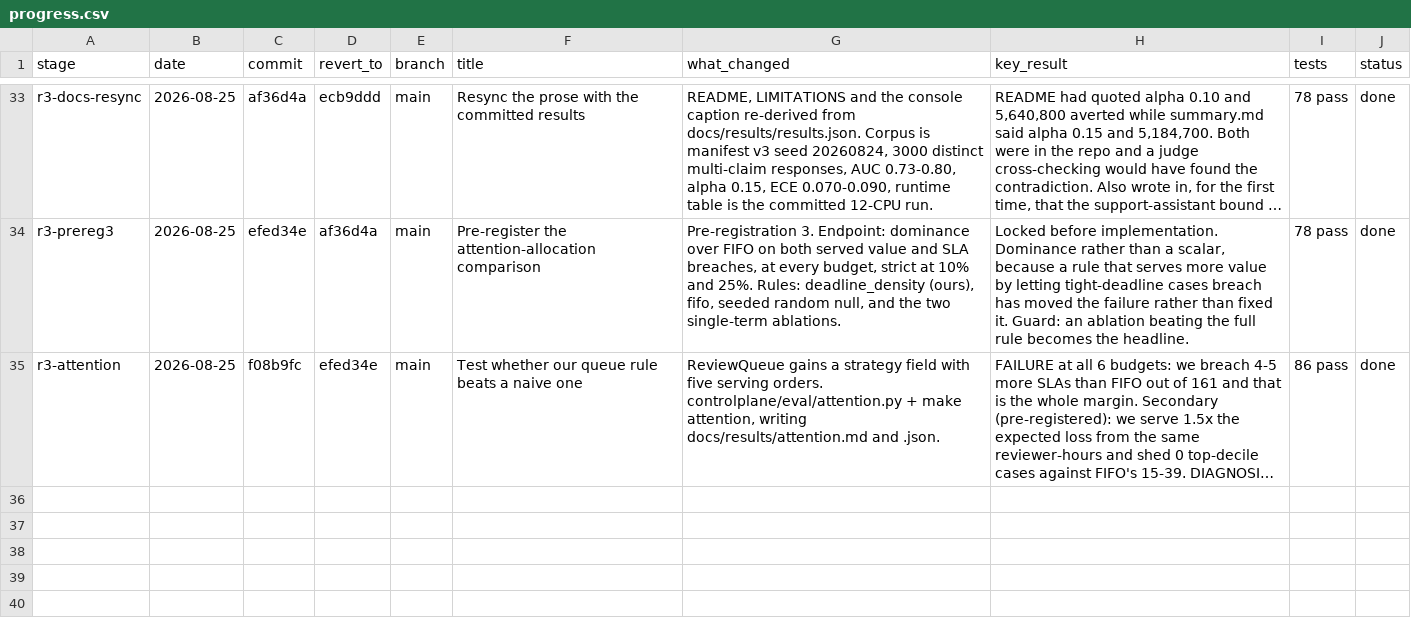
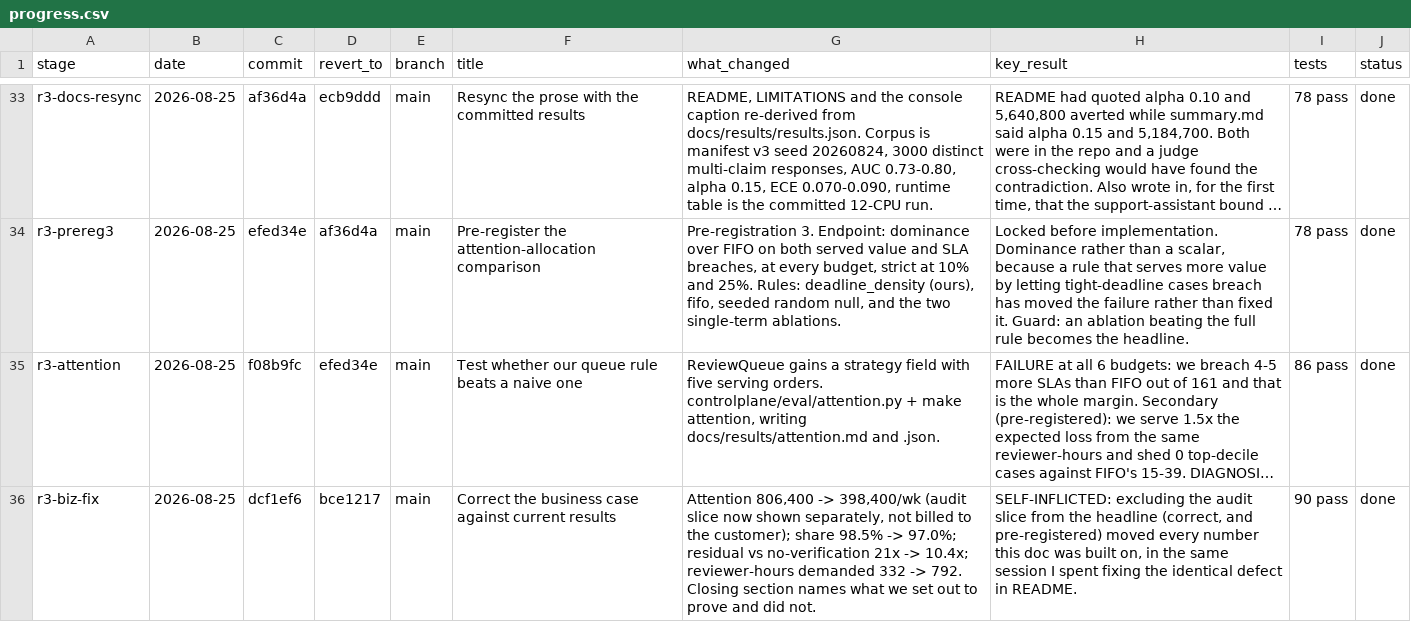
Before and after one commit to Advait-Pathak9222/BurningShadows, a CSV file: progress.csv, drawn as a sheet; only a part is shown, gaps mark what is left out; long unchanged cells end in …; the diff covers the shown part only; the diff names each change by its address in the sheet, - before the commit and + after, or states it on an @@ line.

```diff
--- a/progress.csv
+++ b/progress.csv
+row 36: r3-biz-fix | 2026-08-25 | dcf1ef6 | bce1217 | main | Correct the business case against current results | Attention 806,400 -> 398,400/wk (audit slice now shown separately, not billed to the customer); share 98.5% -> 97.0%; residual vs no-verification 21x -> 10.4x; reviewer-hours demanded 332 -> 792. Closing section names what we set out to prove and did not. | SELF-INFLICTED: excluding the audit slice from the headline (correct, and pre-registered) moved every number this doc was built on, in the same session I spent fixing the identical defect in README. | 90 pass | done
```
Also changed, not shown: 1 added row elsewhere in this file, reports/evaluation.csv, 16 other files.
